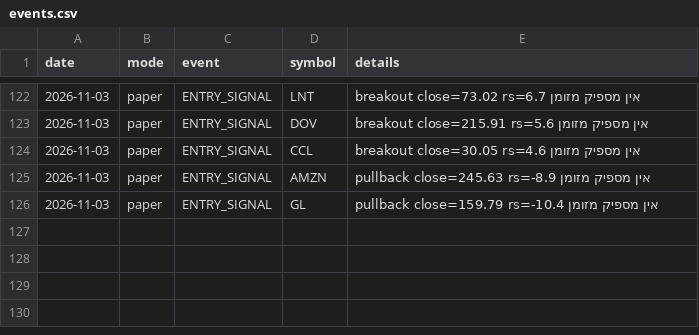
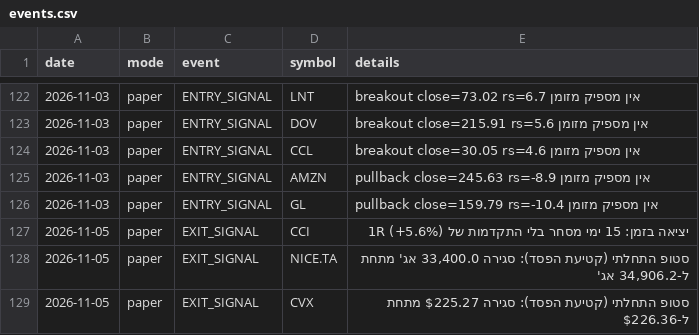
Before and after one commit to danbenyakov-code/iStock, a CSV file: logs/events.csv, drawn as a sheet; only a part is shown, gaps mark what is left out.

```diff
--- a/logs/events.csv
+++ b/logs/events.csv
@@ -126 +126,4 @@ date,mode,event,symbol,details
 2026-11-03,paper,ENTRY_SIGNAL,GL,pullback close=159.79 rs=-10.4 אין מספיק מזומן
+2026-11-05,paper,EXIT_SIGNAL,CCI,יציאה בזמן: 15 ימי מסחר בלי התקדמות של 1R (+5.6%)
+2026-11-05,paper,EXIT_SIGNAL,NICE.TA,"סטופ התחלתי (קטיעת הפסד): סגירה 33,400.0 אג' מתחת ל-34,906.2 אג'"
+2026-11-05,paper,EXIT_SIGNAL,CVX,סטופ התחלתי (קטיעת הפסד): סגירה $225.27 מתחת ל-$226.36
```
Also changed, not shown: logs/daily_equity.csv, 4 other files.
